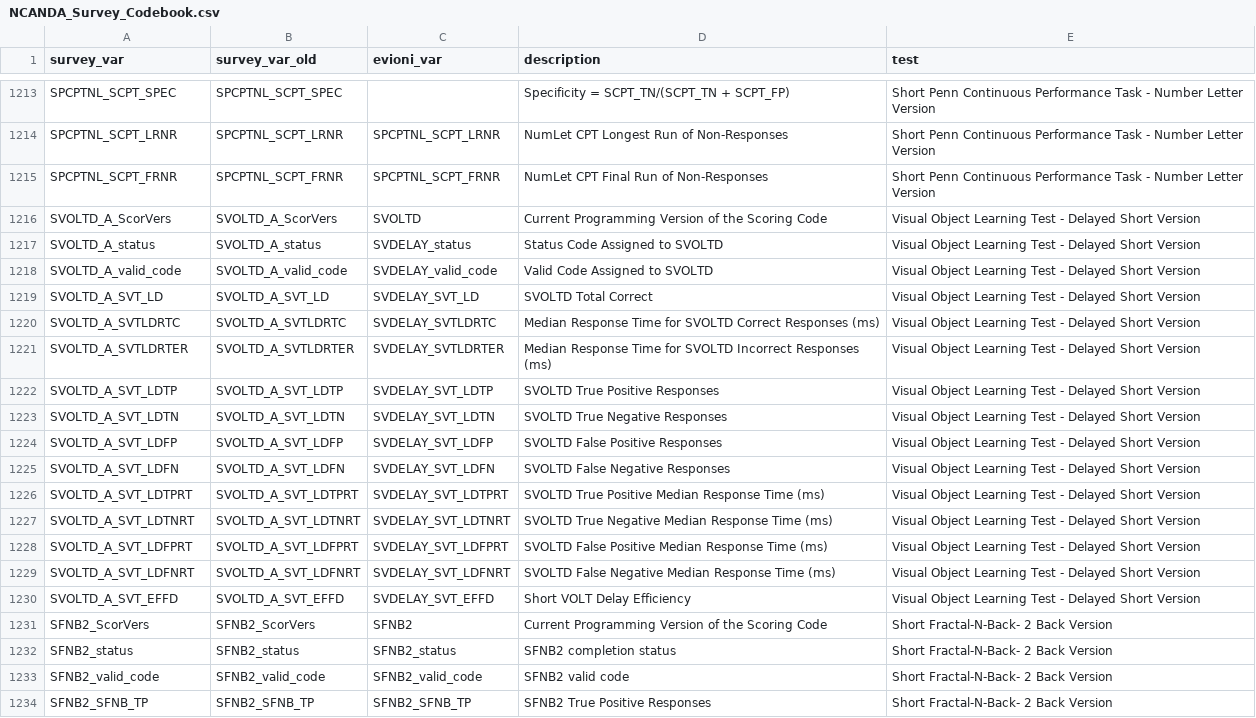
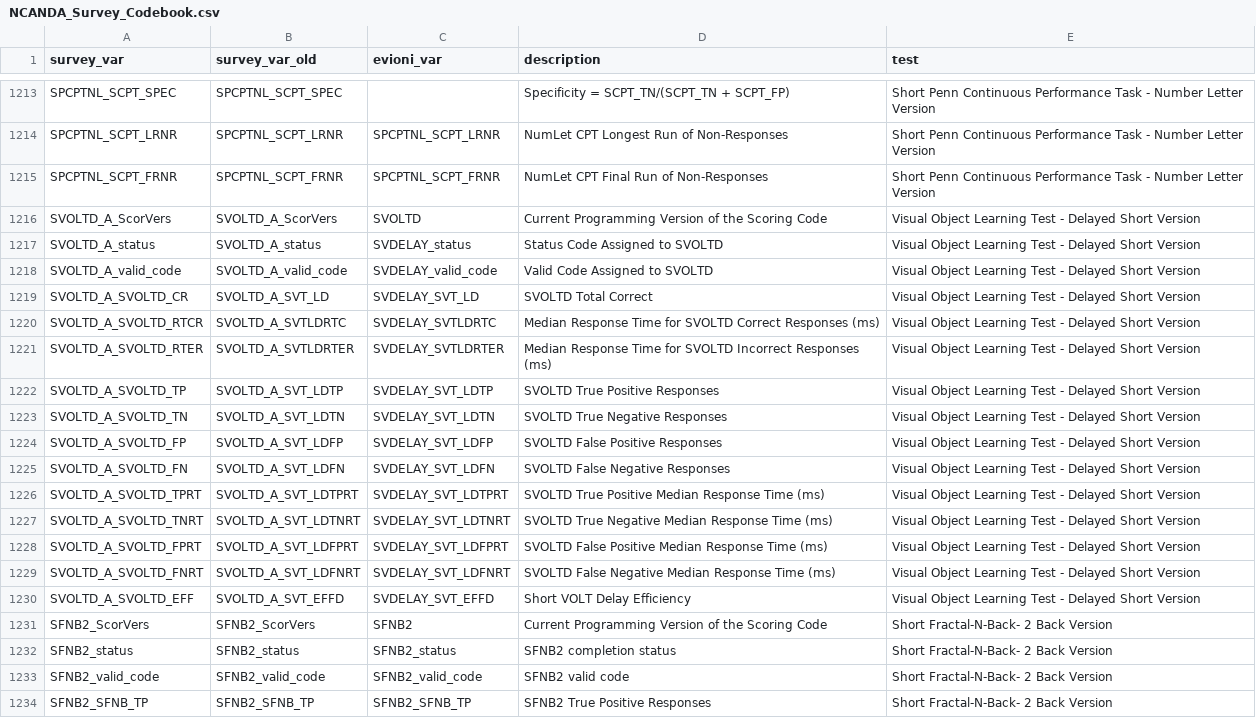
Before and after one commit to sibis-platform/ncanda-data-integration, a CSV file: scripts/import/webcnp/NCANDA_Survey_Codebook.csv, drawn as a sheet; only a part is shown, gaps mark what is left out.

Commit message:
Add (hopefully) last, final PennCNP naming change

```diff
--- a/scripts/import/webcnp/NCANDA_Survey_Codebook.csv
+++ b/scripts/import/webcnp/NCANDA_Survey_Codebook.csv
@@ -1218,14 +1218,14 @@ SVOLTD_A_status,SVOLTD_A_status,SVDELAY_status,Status Code Assigned to SVOLTD,Vi
 SVOLTD_A_valid_code,SVOLTD_A_valid_code,SVDELAY_valid_code,Valid Code Assigned to SVOLTD,Visual Object Learning Test - Delayed Short Version
-SVOLTD_A_SVT_LD,SVOLTD_A_SVT_LD,SVDELAY_SVT_LD,SVOLTD Total Correct,Visual Object Learning Test - Delayed Short Version
-SVOLTD_A_SVTLDRTC,SVOLTD_A_SVTLDRTC,SVDELAY_SVTLDRTC,Median Response Time for SVOLTD Correct Responses (ms),Visual Object Learning Test - Delayed Short Version
-SVOLTD_A_SVTLDRTER,SVOLTD_A_SVTLDRTER,SVDELAY_SVTLDRTER,Median Response Time for SVOLTD Incorrect Responses (ms),Visual Object Learning Test - Delayed Short Version
-SVOLTD_A_SVT_LDTP,SVOLTD_A_SVT_LDTP,SVDELAY_SVT_LDTP,SVOLTD True Positive Responses,Visual Object Learning Test - Delayed Short Version
-SVOLTD_A_SVT_LDTN,SVOLTD_A_SVT_LDTN,SVDELAY_SVT_LDTN,SVOLTD True Negative Responses,Visual Object Learning Test - Delayed Short Version
-SVOLTD_A_SVT_LDFP,SVOLTD_A_SVT_LDFP,SVDELAY_SVT_LDFP,SVOLTD False Positive Responses,Visual Object Learning Test - Delayed Short Version
-SVOLTD_A_SVT_LDFN,SVOLTD_A_SVT_LDFN,SVDELAY_SVT_LDFN,SVOLTD False Negative Responses,Visual Object Learning Test - Delayed Short Version
-SVOLTD_A_SVT_LDTPRT,SVOLTD_A_SVT_LDTPRT,SVDELAY_SVT_LDTPRT,SVOLTD True Positive Median Response Time (ms),Visual Object Learning Test - Delayed Short Version
-SVOLTD_A_SVT_LDTNRT,SVOLTD_A_SVT_LDTNRT,SVDELAY_SVT_LDTNRT,SVOLTD True Negative Median Response Time (ms),Visual Object Learning Test - Delayed Short Version
-SVOLTD_A_SVT_LDFPRT,SVOLTD_A_SVT_LDFPRT,SVDELAY_SVT_LDFPRT,SVOLTD False Positive Median Response Time (ms),Visual Object Learning Test - Delayed Short Version
-SVOLTD_A_SVT_LDFNRT,SVOLTD_A_SVT_LDFNRT,SVDELAY_SVT_LDFNRT,SVOLTD False Negative Median Response Time (ms),Visual Object Learning Test - Delayed Short Version
-SVOLTD_A_SVT_EFFD,SVOLTD_A_SVT_EFFD,SVDELAY_SVT_EFFD,Short VOLT Delay Efficiency,Visual Object Learning Test - Delayed Short Version
+SVOLTD_A_SVOLTD_CR,SVOLTD_A_SVT_LD,SVDELAY_SVT_LD,SVOLTD Total Correct,Visual Object Learning Test - Delayed Short Version
+SVOLTD_A_SVOLTD_RTCR,SVOLTD_A_SVTLDRTC,SVDELAY_SVTLDRTC,Median Response Time for SVOLTD Correct Responses (ms),Visual Object Learning Test - Delayed Short Version
+SVOLTD_A_SVOLTD_RTER,SVOLTD_A_SVTLDRTER,SVDELAY_SVTLDRTER,Median Response Time for SVOLTD Incorrect Responses (ms),Visual Object Learning Test - Delayed Short Version
+SVOLTD_A_SVOLTD_TP,SVOLTD_A_SVT_LDTP,SVDELAY_SVT_LDTP,SVOLTD True Positive Responses,Visual Object Learning Test - Delayed Short Version
+SVOLTD_A_SVOLTD_TN,SVOLTD_A_SVT_LDTN,SVDELAY_SVT_LDTN,SVOLTD True Negative Responses,Visual Object Learning Test - Delayed Short Version
+SVOLTD_A_SVOLTD_FP,SVOLTD_A_SVT_LDFP,SVDELAY_SVT_LDFP,SVOLTD False Positive Responses,Visual Object Learning Test - Delayed Short Version
+SVOLTD_A_SVOLTD_FN,SVOLTD_A_SVT_LDFN,SVDELAY_SVT_LDFN,SVOLTD False Negative Responses,Visual Object Learning Test - Delayed Short Version
+SVOLTD_A_SVOLTD_TPRT,SVOLTD_A_SVT_LDTPRT,SVDELAY_SVT_LDTPRT,SVOLTD True Positive Median Response Time (ms),Visual Object Learning Test - Delayed Short Version
+SVOLTD_A_SVOLTD_TNRT,SVOLTD_A_SVT_LDTNRT,SVDELAY_SVT_LDTNRT,SVOLTD True Negative Median Response Time (ms),Visual Object Learning Test - Delayed Short Version
+SVOLTD_A_SVOLTD_FPRT,SVOLTD_A_SVT_LDFPRT,SVDELAY_SVT_LDFPRT,SVOLTD False Positive Median Response Time (ms),Visual Object Learning Test - Delayed Short Version
+SVOLTD_A_SVOLTD_FNRT,SVOLTD_A_SVT_LDFNRT,SVDELAY_SVT_LDFNRT,SVOLTD False Negative Median Response Time (ms),Visual Object Learning Test - Delayed Short Version
+SVOLTD_A_SVOLTD_EFF,SVOLTD_A_SVT_EFFD,SVDELAY_SVT_EFFD,Short VOLT Delay Efficiency,Visual Object Learning Test - Delayed Short Version
 SFNB2_ScorVers,SFNB2_ScorVers,SFNB2,Current Programming Version of the Scoring Code,Short Fractal-N-Back- 2 Back Version
```
